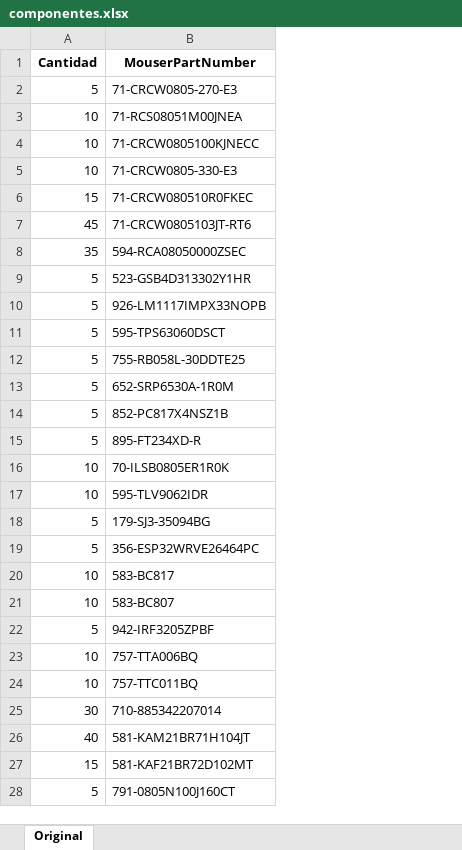
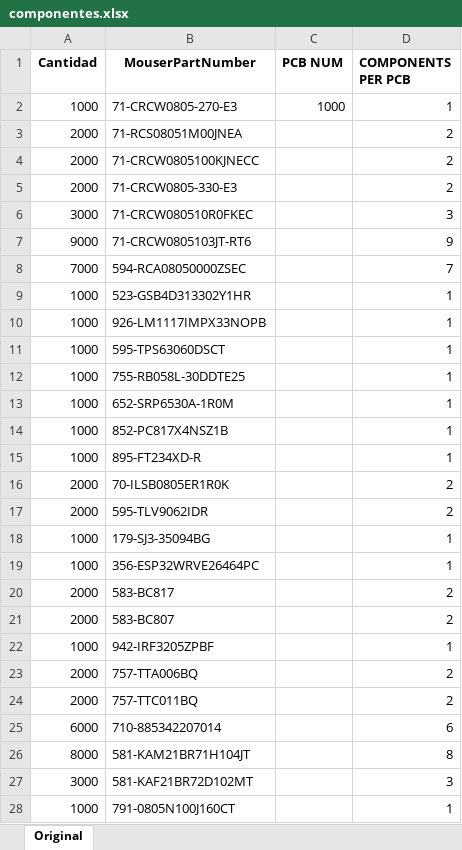
Before and after one commit to c0mpl9x/ELCOproject, an Excel workbook: Components/componentes.xlsx, sheet Original, drawn as a sheet; only a part is shown; values as stored, in another font and other column widths than the file's, no borders; the diff covers the shown part only; the diff names each change by its address in the sheet, - before the commit and + after, or states it on an @@ line.

Commit message:
actualizados componentes a 1000 pcbs

```diff
--- a/Components/componentes.xlsx (sheet Original)
+++ b/Components/componentes.xlsx (sheet Original)
+column C (PCB NUM), row 2: 1000
+column D (COMPONENTS PER PCB), rows 2-28: 1 | 2 | 2 | 2 | 3 | 9 | 7 | 1 | 1 | 1 | 1 | 1 | 1 | 1 | 2 | 2 | 1 | 1 | 2 | 2 | 1 | 2 | 2 | 6 | 8 | 3 | 1
-A2 (Cantidad): 5
+A2 (Cantidad): 1000
-A3:A5 (Cantidad): 10
+A3:A5 (Cantidad): 2000
-A6 (Cantidad): 15
+A6 (Cantidad): 3000
-A7 (Cantidad): 45
+A7 (Cantidad): 9000
-A8 (Cantidad): 35
+A8 (Cantidad): 7000
-A9:A15 (Cantidad): 5
+A9:A15 (Cantidad): 1000
-A16:A17 (Cantidad): 10
+A16:A17 (Cantidad): 2000
-A18:A19 (Cantidad): 5
+A18:A19 (Cantidad): 1000
-A20:A21 (Cantidad): 10
+A20:A21 (Cantidad): 2000
-A22 (Cantidad): 5
+A22 (Cantidad): 1000
-A23:A24 (Cantidad): 10
+A23:A24 (Cantidad): 2000
-A25 (Cantidad): 30
+A25 (Cantidad): 6000
-A26 (Cantidad): 40
+A26 (Cantidad): 8000
-A27 (Cantidad): 15
+A27 (Cantidad): 3000
-A28 (Cantidad): 5
+A28 (Cantidad): 1000
```
Also changed, not shown: 10 edited cells and cell formats elsewhere in this sheet, Components/componentes_completados_6.xlsx.
